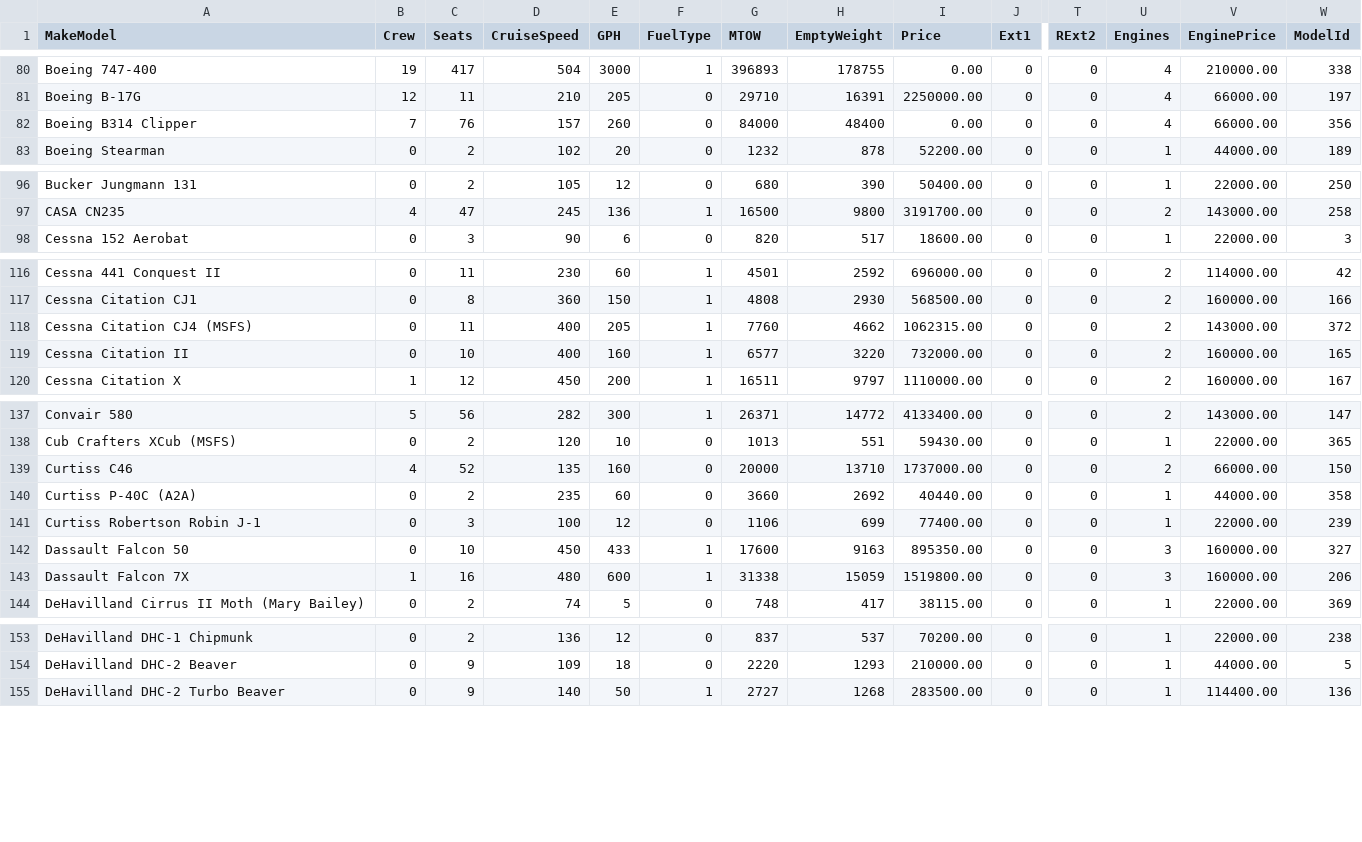
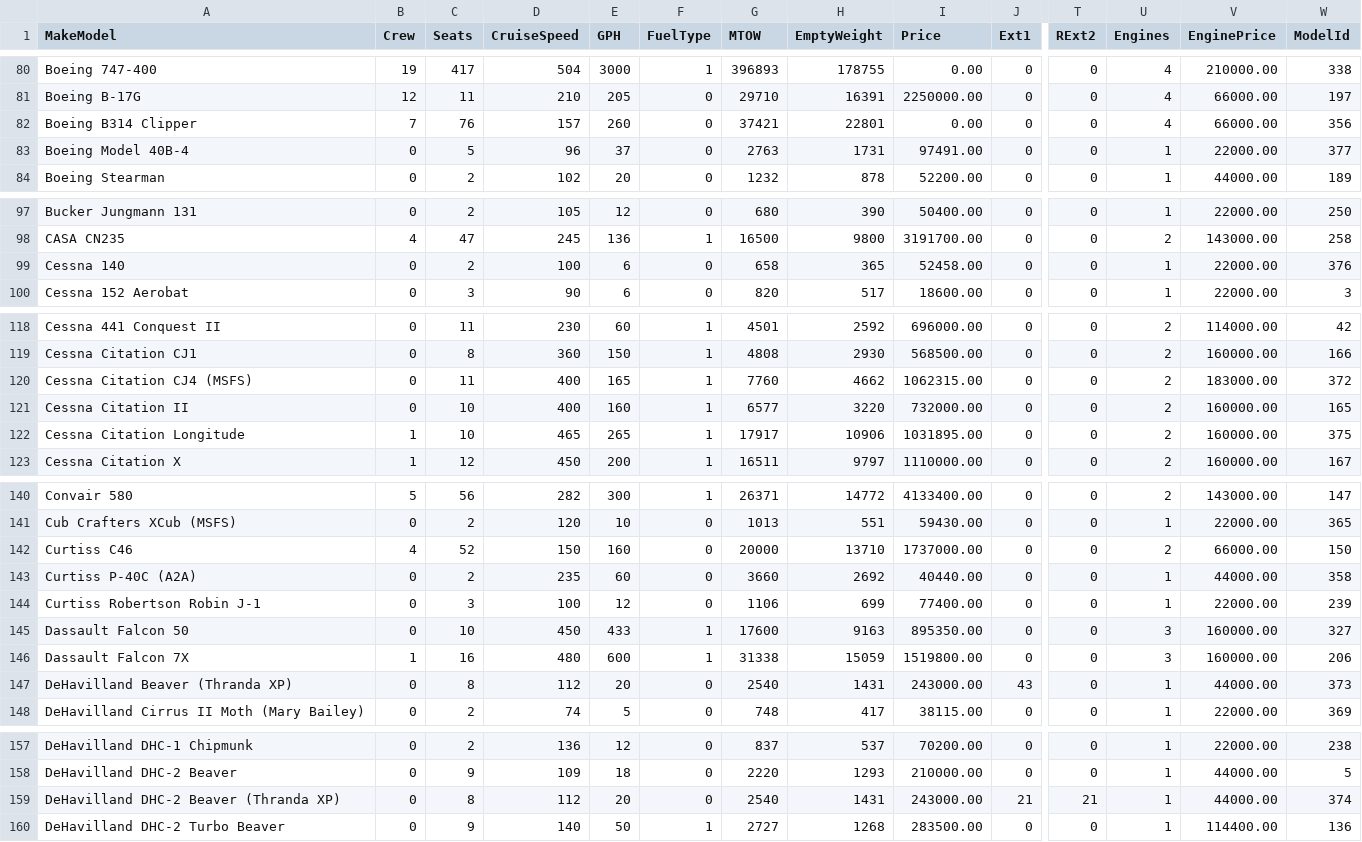
Before and after one commit to postalservice14/fsehops, a CSV file: aircraft.csv, drawn as a sheet; only a part is shown, gaps mark what is left out; addresses are those after the commit; rows hold the shown columns only; the diff covers the shown part only; the diff names each change by its address in the sheet, - before the commit and + after, or states it on an @@ line.

```diff
--- a/aircraft.csv
+++ b/aircraft.csv
-G82 (MTOW): 84000
+G82 (MTOW): 37421
-H82 (EmptyWeight): 48400
+H82 (EmptyWeight): 22801
+row 83: Boeing Model 40B-4 | 0 | 5 | 96 | 37 | 0 | 2763 | 1731 | 97491.00 | 0 | 0 | 1 | 22000.00 | 377
+row 99: Cessna 140 | 0 | 2 | 100 | 6 | 0 | 658 | 365 | 52458.00 | 0 | 0 | 1 | 22000.00 | 376
-E120 (GPH): 205
+E120 (GPH): 165
-V120 (EnginePrice): 143000.00
+V120 (EnginePrice): 183000.00
+row 122: Cessna Citation Longitude | 1 | 10 | 465 | 265 | 1 | 17917 | 10906 | 1031895.00 | 0 | 0 | 2 | 160000.00 | 375
-D142 (CruiseSpeed): 135
+D142 (CruiseSpeed): 150
+row 147: DeHavilland Beaver (Thranda XP) | 0 | 8 | 112 | 20 | 0 | 2540 | 1431 | 243000.00 | 43 | 0 | 1 | 44000.00 | 373
+row 159: DeHavilland DHC-2 Beaver (Thranda XP) | 0 | 8 | 112 | 20 | 0 | 2540 | 1431 | 243000.00 | 21 | 21 | 1 | 44000.00 | 374
```
Also changed, not shown: 17 edited cells elsewhere in this file, 3 other files.
